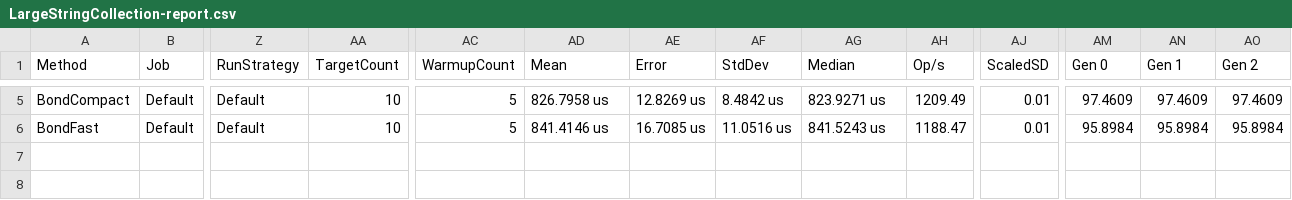
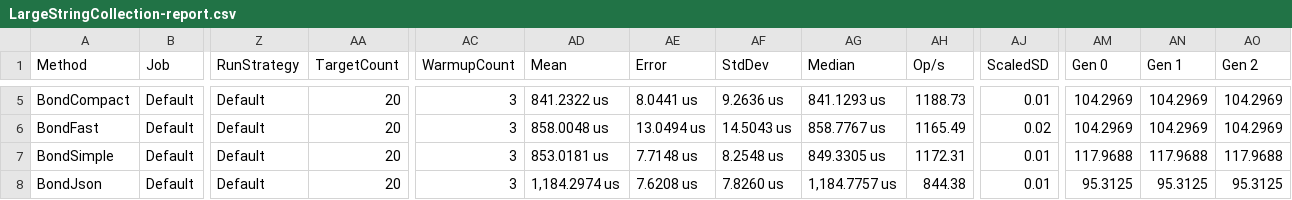
Before and after one commit to MichaCo/SerializationBenchmarks, a CSV file: src/BenchmarkRunner/BenchmarkDotNet.Artifacts/results/LargeStringCollection-report.csv, drawn as a sheet; only a part is shown, gaps mark what is left out; rows hold the shown columns only; the diff covers the shown part only; the diff names each change by its address in the sheet, - before the commit and + after, or states it on an @@ line.

Commit message:
Adding Bond's SimpleBinary and SimpleJson for completness...

```diff
--- a/src/BenchmarkRunner/BenchmarkDotNet.Artifacts/results/LargeStringCollection-report.csv
+++ b/src/BenchmarkRunner/BenchmarkDotNet.Artifacts/results/LargeStringCollection-report.csv
-AA5:AA6 (TargetCount): 10
+AA5:AA6 (TargetCount): 20
-AC5:AC6 (WarmupCount): 5
+AC5:AC6 (WarmupCount): 3
-AD5 (Mean): 826.7958 us
+AD5 (Mean): 841.2322 us
-AE5 (Error): 12.8269 us
+AE5 (Error): 8.0441 us
-AF5 (StdDev): 8.4842 us
+AF5 (StdDev): 9.2636 us
-AG5 (Median): 823.9271 us
+AG5 (Median): 841.1293 us
-AH5 (Op/s): 1209.49
+AH5 (Op/s): 1188.73
-AM5 (Gen 0): 97.4609
+AM5 (Gen 0): 104.2969
-AN5 (Gen 1): 97.4609
+AN5 (Gen 1): 104.2969
-AO5 (Gen 2): 97.4609
+AO5 (Gen 2): 104.2969
-AD6 (Mean): 841.4146 us
+AD6 (Mean): 858.0048 us
-AE6 (Error): 16.7085 us
+AE6 (Error): 13.0494 us
-AF6 (StdDev): 11.0516 us
+AF6 (StdDev): 14.5043 us
-AG6 (Median): 841.5243 us
+AG6 (Median): 858.7767 us
-AH6 (Op/s): 1188.47
+AH6 (Op/s): 1165.49
-AJ6 (ScaledSD): 0.01
+AJ6 (ScaledSD): 0.02
-AM6 (Gen 0): 95.8984
+AM6 (Gen 0): 104.2969
-AN6 (Gen 1): 95.8984
+AN6 (Gen 1): 104.2969
-AO6 (Gen 2): 95.8984
+AO6 (Gen 2): 104.2969
+row 7: BondSimple | Default | Default | 20 | 3 | 853.0181 us | 7.7148 us | 8.2548 us | 849.3305 us | 1172.31 | 0.01 | 117.9688 | 117.9688 | 117.9688
+row 8: BondJson | Default | Default | 20 | 3 | 1,184.2974 us | 7.6208 us | 7.8260 us | 1,184.7757 us | 844.38 | 0.01 | 95.3125 | 95.3125 | 95.3125
```
Also changed, not shown: 35 edited cells elsewhere in this file, src/BenchmarkRunner/BenchmarkDotNet.Artifacts/results/MediumStringCollection-report.csv, src/BenchmarkRunner/BenchmarkDotNet.Artifacts/results/SimplePoco-report.csv, 12 other files.
